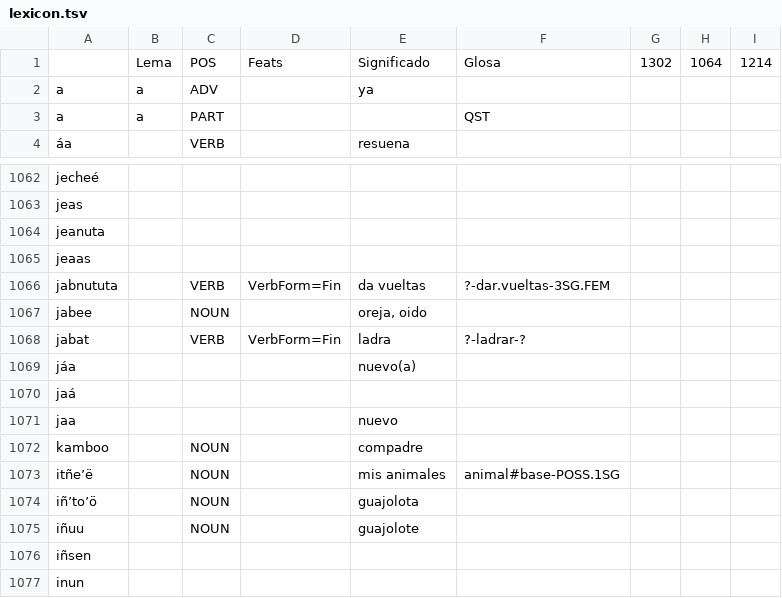
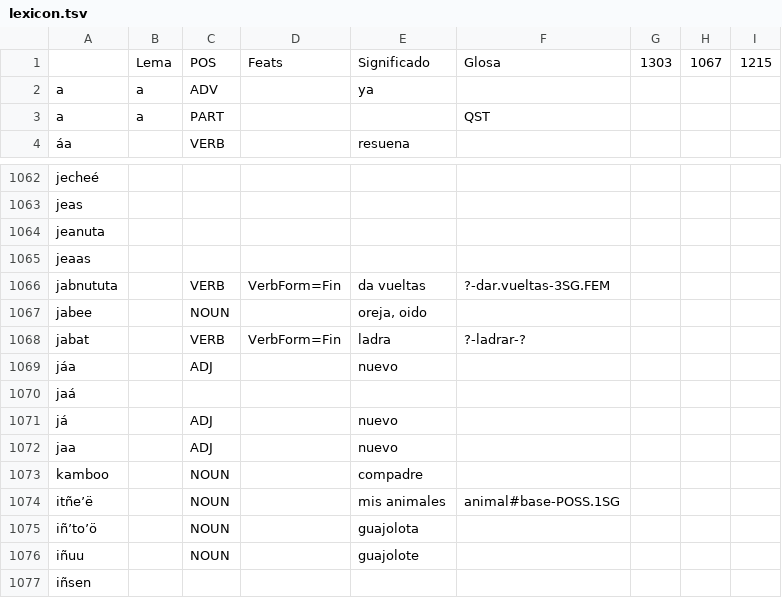
Before and after one commit to apertium/apertium-cux, a TSV file: corpora/tagger/lexicon.tsv, drawn as a sheet; only a part is shown, gaps mark what is left out; the shorter side is filled out with more unchanged rows.

```diff
--- a/corpora/tagger/lexicon.tsv
+++ b/corpora/tagger/lexicon.tsv
@@ -1,2 +1,2 @@
- 	Lema	POS	Feats	Significado	Glosa	1302	1064	1214
+ 	Lema	POS	Feats	Significado	Glosa	1303	1067	1215
 a	a	ADV		ya				
@@ -1068,5 +1068,6 @@ jabee		NOUN		oreja, oido
 jabat		VERB	VerbForm=Fin	ladra	?-ladrar-?			
-jáa				nuevo(a)				
+jáa		ADJ		nuevo				
 jaá								
-jaa				nuevo				
+já		ADJ		nuevo				
+jaa		ADJ		nuevo				
 kamboo		NOUN		compadre				
```
Also changed, not shown: 1 other file.
